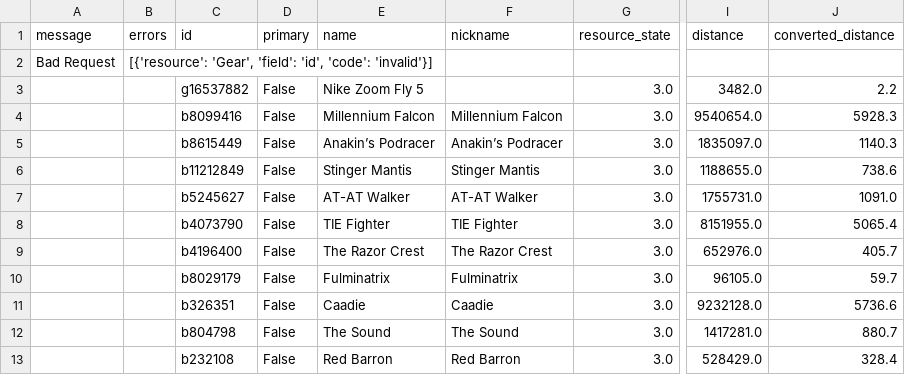
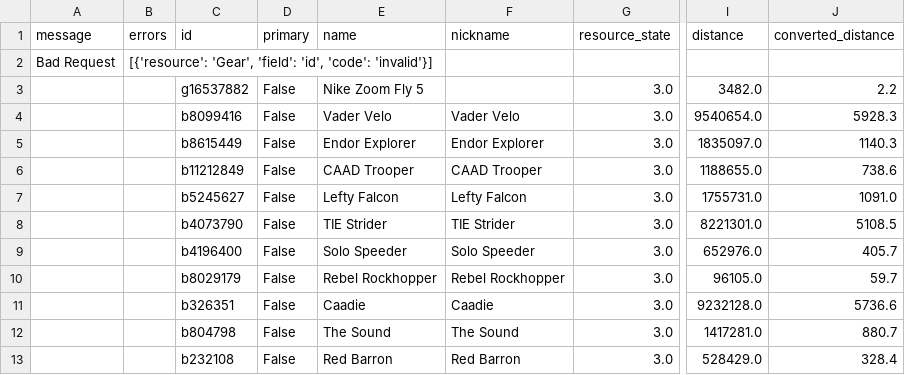
Before and after one commit to tiroger/my-strava, a CSV file: data/bike_data.csv, drawn as a sheet; only a part is shown, gaps mark what is left out; the diff names each change by its address in the sheet, - before the commit and + after, or states it on an @@ line.

```diff
--- a/data/bike_data.csv
+++ b/data/bike_data.csv
-E4 (name): Millennium Falcon
+E4 (name): Vader Velo
-F4 (nickname): Millennium Falcon
+F4 (nickname): Vader Velo
-E5 (name): Anakin’s Podracer
+E5 (name): Endor Explorer
-F5 (nickname): Anakin’s Podracer
+F5 (nickname): Endor Explorer
-E6 (name): Stinger Mantis
+E6 (name): CAAD Trooper
-F6 (nickname): Stinger Mantis
+F6 (nickname): CAAD Trooper
-E7 (name): AT-AT Walker
+E7 (name): Lefty Falcon
-F7 (nickname): AT-AT Walker
+F7 (nickname): Lefty Falcon
-E8 (name): TIE Fighter
+E8 (name): TIE Strider
-F8 (nickname): TIE Fighter
+F8 (nickname): TIE Strider
-I8 (distance): 8151955.0
+I8 (distance): 8221301.0
-J8 (converted_distance): 5065.4
+J8 (converted_distance): 5108.5
-E9 (name): The Razor Crest
+E9 (name): Solo Speeder
-F9 (nickname): The Razor Crest
+F9 (nickname): Solo Speeder
-E10 (name): Fulminatrix
+E10 (name): Rebel Rockhopper
-F10 (nickname): Fulminatrix
+F10 (nickname): Rebel Rockhopper
```
Also changed, not shown: 6 other files.
